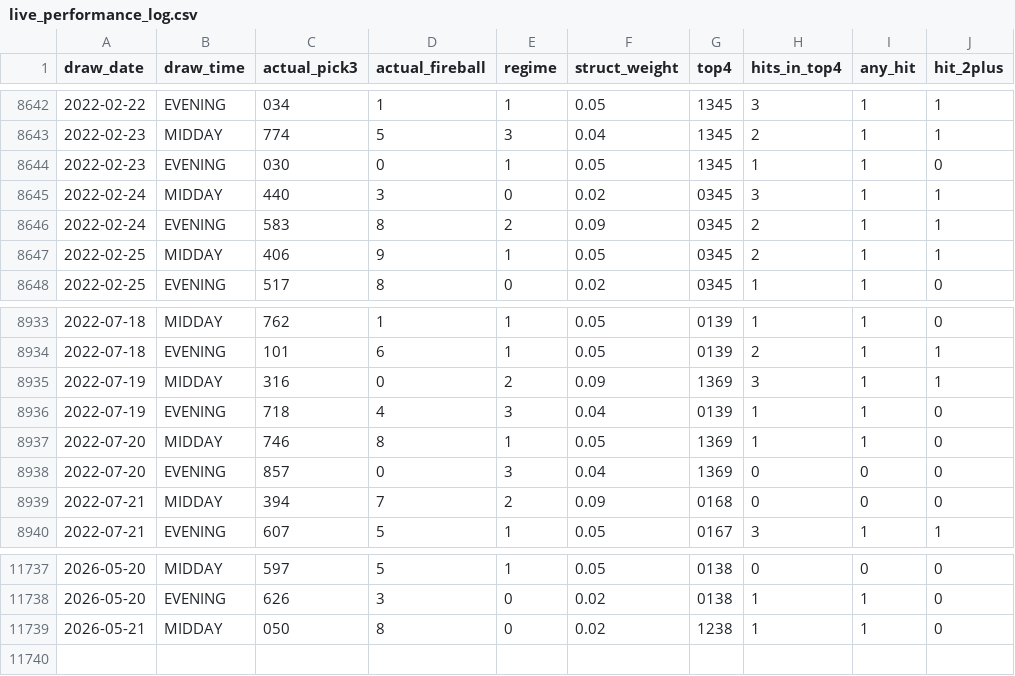
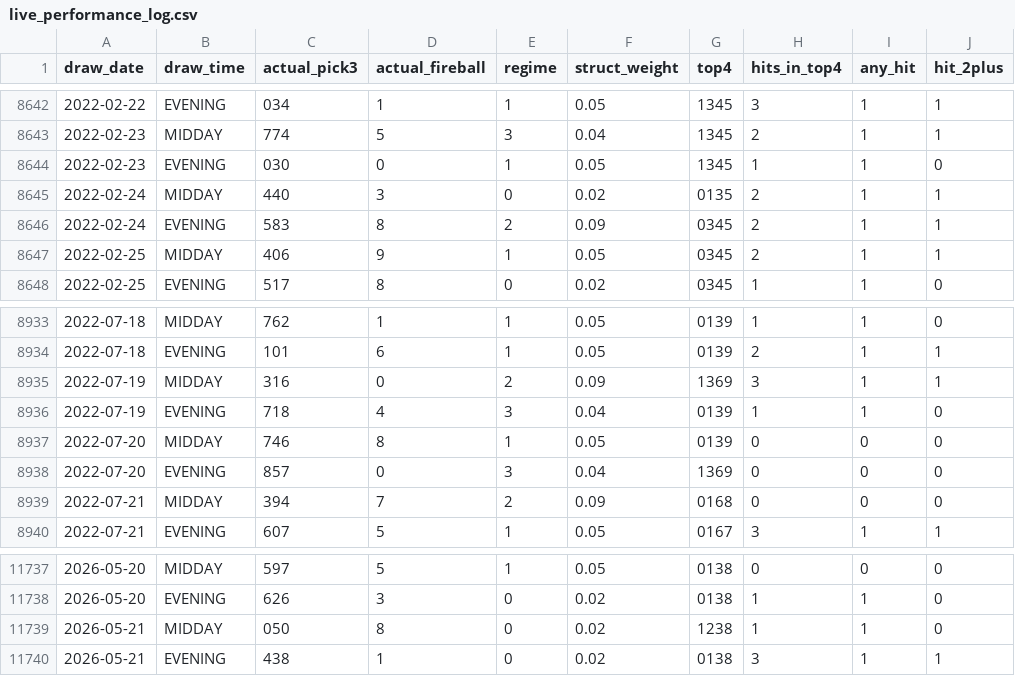
Before and after one commit to Fluffyballs78/il-pick3-pipeline, a CSV file: data/live_performance_log.csv, drawn as a sheet; only a part is shown, gaps mark what is left out.

```diff
--- a/data/live_performance_log.csv
+++ b/data/live_performance_log.csv
@@ -8644,3 +8644,3 @@ draw_date,draw_time,actual_pick3,actual_fireball,regime,struct_weight,top4,hits_
 2022-02-23,EVENING,030,0,1,0.05,1345,1,1,0
-2022-02-24,MIDDAY,440,3,0,0.02,0345,3,1,1
+2022-02-24,MIDDAY,440,3,0,0.02,0135,2,1,1
 2022-02-24,EVENING,583,8,2,0.09,0345,2,1,1
@@ -8936,3 +8936,3 @@ draw_date,draw_time,actual_pick3,actual_fireball,regime,struct_weight,top4,hits_
 2022-07-19,EVENING,718,4,3,0.04,0139,1,1,0
-2022-07-20,MIDDAY,746,8,1,0.05,1369,1,1,0
+2022-07-20,MIDDAY,746,8,1,0.05,0139,0,0,0
 2022-07-20,EVENING,857,0,3,0.04,1369,0,0,0
@@ -11739 +11739,2 @@ draw_date,draw_time,actual_pick3,actual_fireball,regime,struct_weight,top4,hits_
 2026-05-21,MIDDAY,050,8,0,0.02,1238,1,1,0
+2026-05-21,EVENING,438,1,0,0.02,0138,3,1,1
```
Also changed, not shown: 8 other files.
